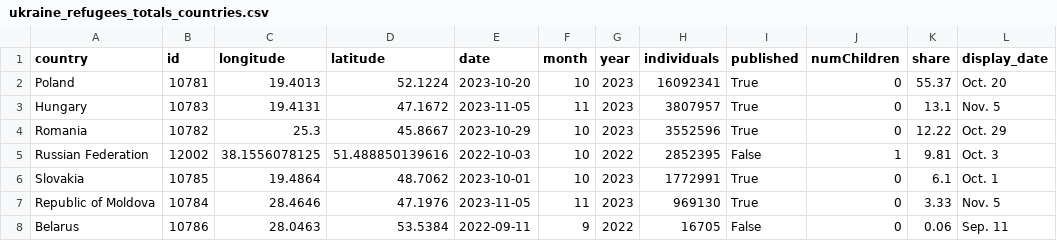
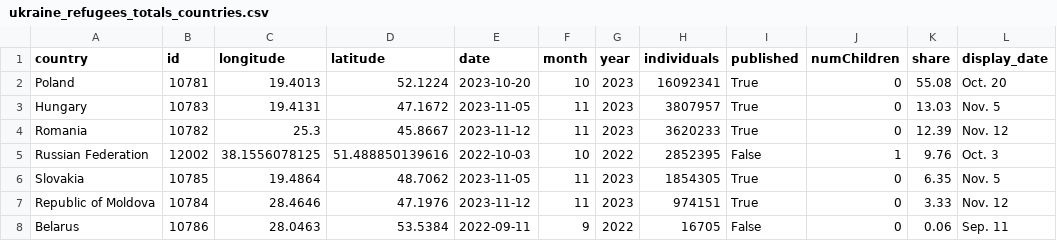
Before and after one commit to gridviz/ukraine-refugees, a CSV file: data/processed/ukraine_refugees_totals_countries.csv, drawn as a sheet.

```diff
--- a/data/processed/ukraine_refugees_totals_countries.csv
+++ b/data/processed/ukraine_refugees_totals_countries.csv
@@ -1,8 +1,8 @@
 country,id,longitude,latitude,date,month,year,individuals,published,numChildren,share,display_date
-Poland,10781,19.4013,52.1224,2023-10-20,10,2023,16092341,True,0,55.37,Oct. 20
-Hungary,10783,19.4131,47.1672,2023-11-05,11,2023,3807957,True,0,13.1,Nov. 5
-Romania,10782,25.3,45.8667,2023-10-29,10,2023,3552596,True,0,12.22,Oct. 29
-Russian Federation,12002,38.1556078125,51.488850139616,2022-10-03,10,2022,2852395,False,1,9.81,Oct. 3
-Slovakia,10785,19.4864,48.7062,2023-10-01,10,2023,1772991,True,0,6.1,Oct. 1
-Republic of Moldova,10784,28.4646,47.1976,2023-11-05,11,2023,969130,True,0,3.33,Nov. 5
+Poland,10781,19.4013,52.1224,2023-10-20,10,2023,16092341,True,0,55.08,Oct. 20
+Hungary,10783,19.4131,47.1672,2023-11-05,11,2023,3807957,True,0,13.03,Nov. 5
+Romania,10782,25.3,45.8667,2023-11-12,11,2023,3620233,True,0,12.39,Nov. 12
+Russian Federation,12002,38.1556078125,51.488850139616,2022-10-03,10,2022,2852395,False,1,9.76,Oct. 3
+Slovakia,10785,19.4864,48.7062,2023-11-05,11,2023,1854305,True,0,6.35,Nov. 5
+Republic of Moldova,10784,28.4646,47.1976,2023-11-12,11,2023,974151,True,0,3.33,Nov. 12
 Belarus,10786,28.0463,53.5384,2022-09-11,9,2022,16705,False,0,0.06,Sep. 11
```
Also changed, not shown: data/processed/ukraine_refugees_totals_timeseries.csv.
